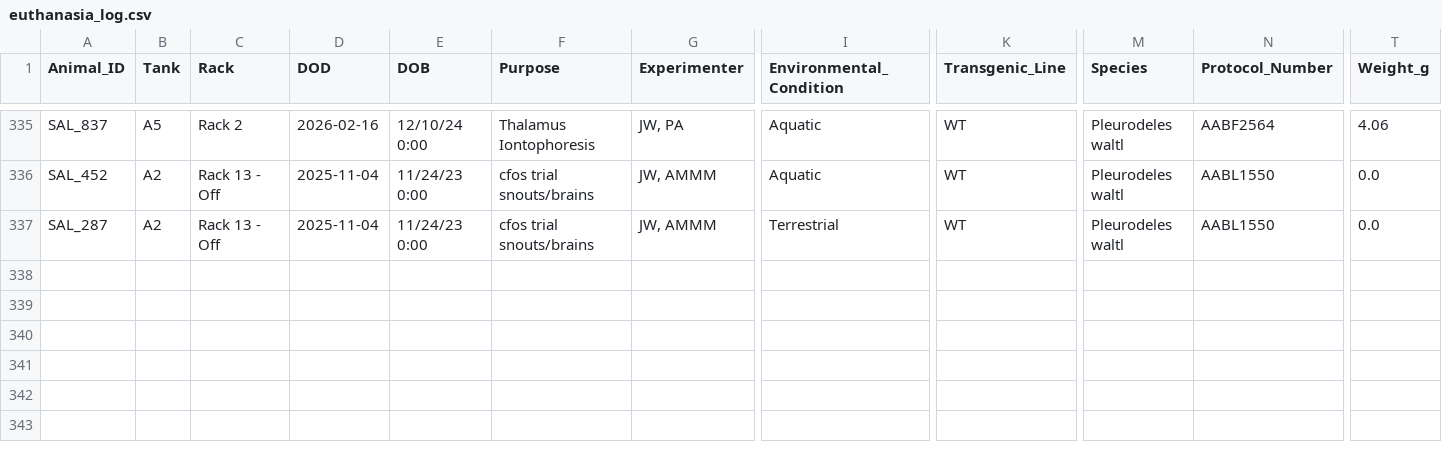
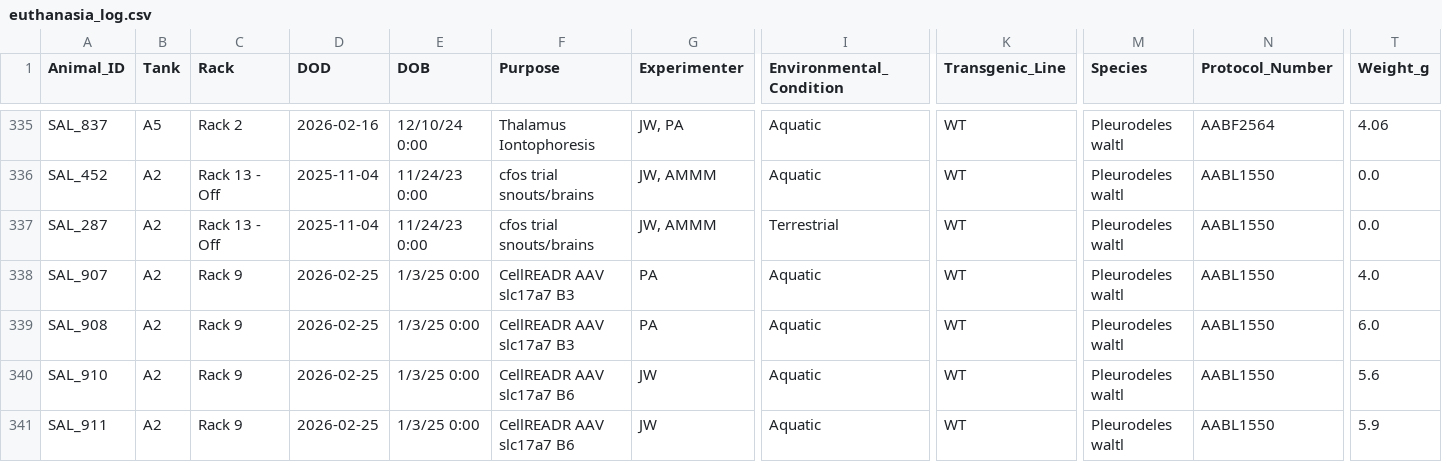
Before and after one commit to jamiewoych/pleuro-parser, a CSV file: euthanasia_log.csv, drawn as a sheet; only a part is shown, gaps mark what is left out; rows hold the shown columns only; the diff names each change by its address in the sheet, - before the commit and + after, or states it on an @@ line.

```diff
--- a/euthanasia_log.csv
+++ b/euthanasia_log.csv
+row 338: SAL_907 | A2 | Rack 9 | 2026-02-25 | 1/3/25 0:00 | CellREADR AAV slc17a7 B3 | PA | Aquatic | WT | Pleurodeles waltl | AABL1550 | 4.0
+row 339: SAL_908 | A2 | Rack 9 | 2026-02-25 | 1/3/25 0:00 | CellREADR AAV slc17a7 B3 | PA | Aquatic | WT | Pleurodeles waltl | AABL1550 | 6.0
+row 340: SAL_910 | A2 | Rack 9 | 2026-02-25 | 1/3/25 0:00 | CellREADR AAV slc17a7 B6 | JW | Aquatic | WT | Pleurodeles waltl | AABL1550 | 5.6
+row 341: SAL_911 | A2 | Rack 9 | 2026-02-25 | 1/3/25 0:00 | CellREADR AAV slc17a7 B6 | JW | Aquatic | WT | Pleurodeles waltl | AABL1550 | 5.9
```
Also changed, not shown: 1 other file.
